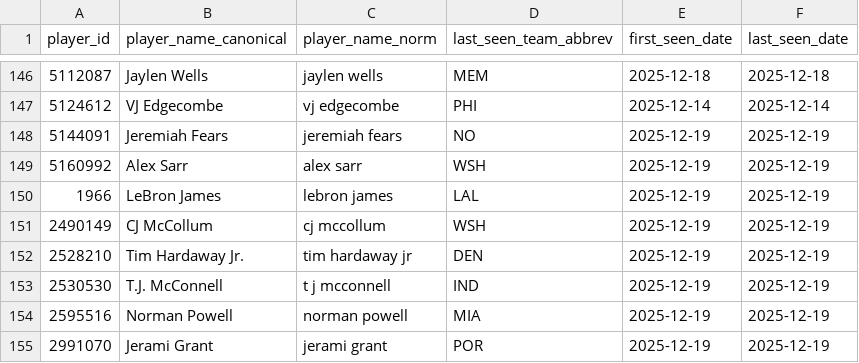
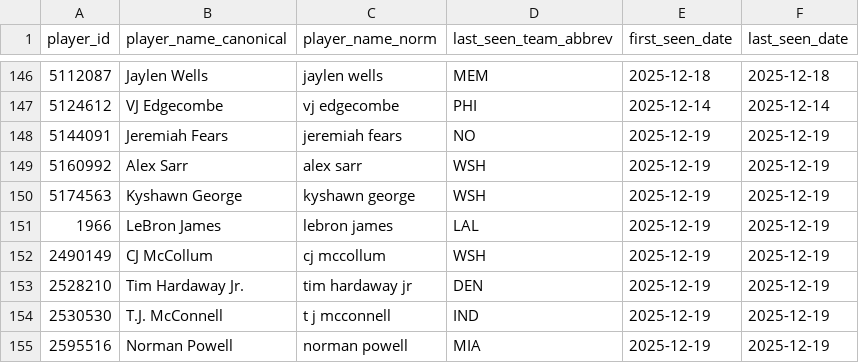
Before and after one commit to oliver-monday/moneyline, a CSV file: player_dim.csv, drawn as a sheet; only a part is shown, gaps mark what is left out; the shorter side is filled out with more unchanged rows.

```diff
--- a/player_dim.csv
+++ b/player_dim.csv
@@ -149,2 +149,3 @@ player_id,player_name_canonical,player_name_norm,last_seen_team_abbrev,first_see
 5160992,Alex Sarr,alex sarr,WSH,2025-12-19,2025-12-19
+5174563,Kyshawn George,kyshawn george,WSH,2025-12-19,2025-12-19
 1966,LeBron James,lebron james,LAL,2025-12-19,2025-12-19
```
Also changed, not shown: player_game_log.csv.
